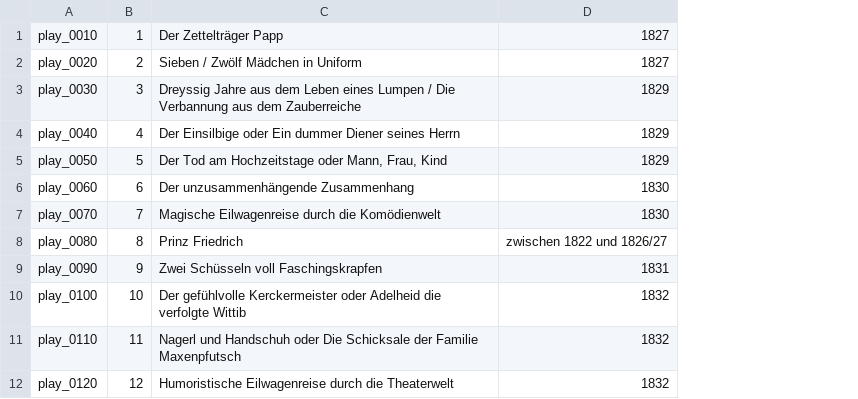
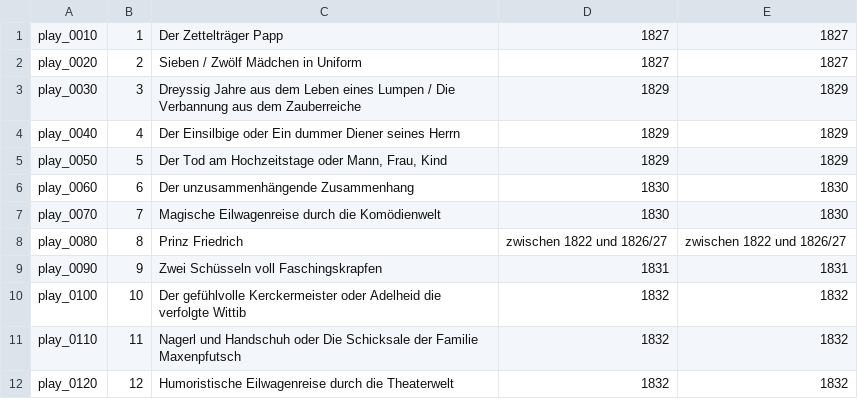
Before and after one commit to NestroyCA/data, a CSV file: Nestroy_Corpus/Nestroy_Stücke_import.csv, drawn as a sheet; only a part is shown; the diff names each change by its address in the sheet, - before the commit and + after, or states it on an @@ line.

```diff
--- a/Nestroy_Corpus/Nestroy_Stücke_import.csv
+++ b/Nestroy_Corpus/Nestroy_Stücke_import.csv
+column E, rows 1-12: 1827 | 1827 | 1829 | 1829 | 1829 | 1830 | 1830 | zwischen 1822 und 1826/27 | 1831 | 1832 | 1832 | 1832
```
Also changed, not shown: 1 other file.
